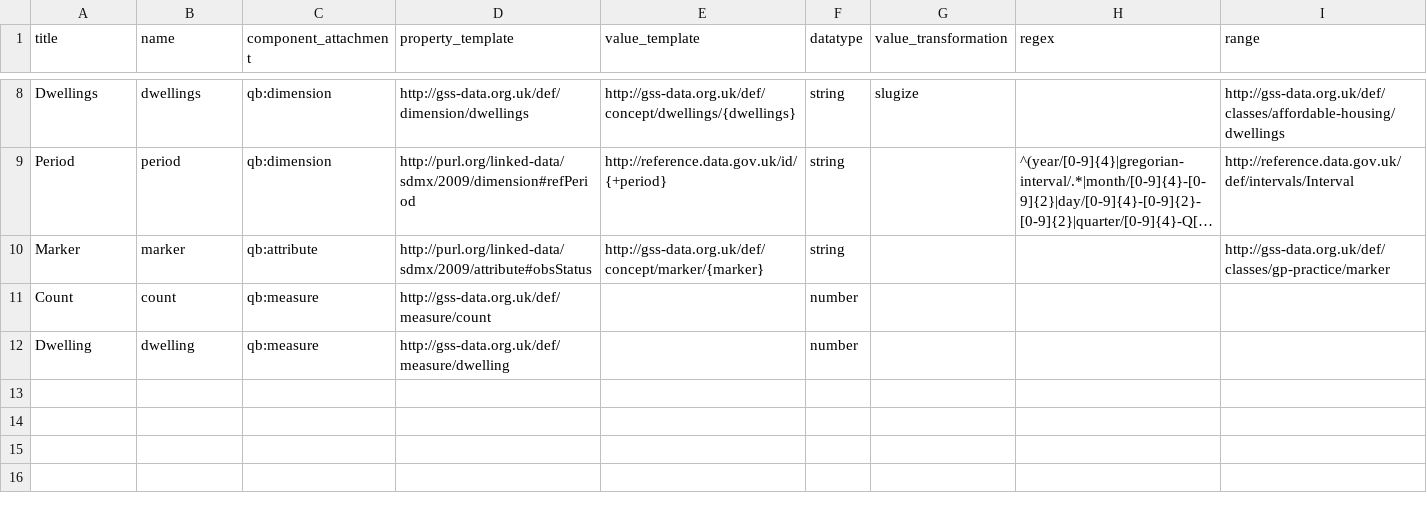
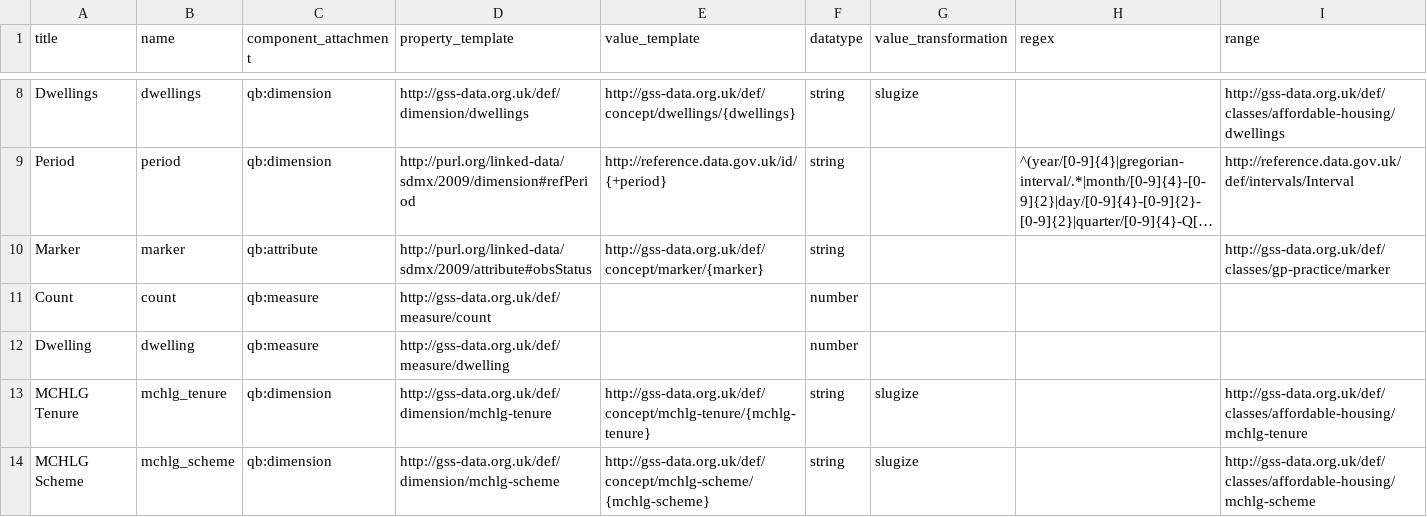
Before and after one commit to GSS-Cogs/family-affordable-housing, a CSV file: reference/columns.csv, drawn as a sheet; only a part is shown, gaps mark what is left out; long unchanged cells end in ….

Commit message:
Update columns.csv

```diff
--- a/reference/columns.csv
+++ b/reference/columns.csv
@@ -12 +12,3 @@ Count,count,qb:measure,http://gss-data.org.uk/def/measure/count,,number,,,
 Dwelling,dwelling,qb:measure,http://gss-data.org.uk/def/measure/dwelling,,number,,,
+MCHLG Tenure,mchlg_tenure,qb:dimension,http://gss-data.org.uk/def/dimension/mchlg-tenure,http://gss-data.org.uk/def/concept/mchlg-tenure/{mchlg-tenure},string,slugize,,http://gss-data.org.uk/def/classes/affordable-housing/mchlg-tenure
+MCHLG Scheme,mchlg_scheme,qb:dimension,http://gss-data.org.uk/def/dimension/mchlg-scheme,http://gss-data.org.uk/def/concept/mchlg-scheme/{mchlg-scheme},string,slugize,,http://gss-data.org.uk/def/classes/affordable-housing/mchlg-scheme
```
